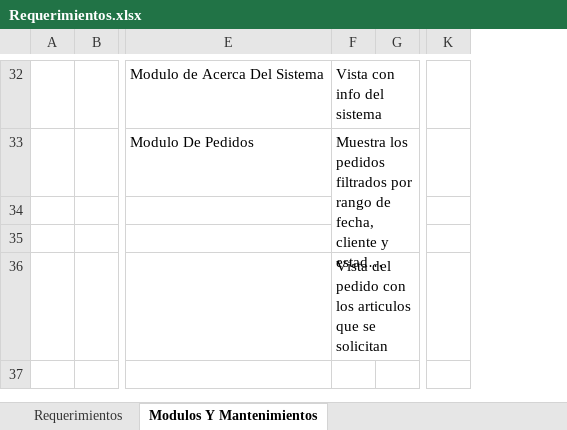
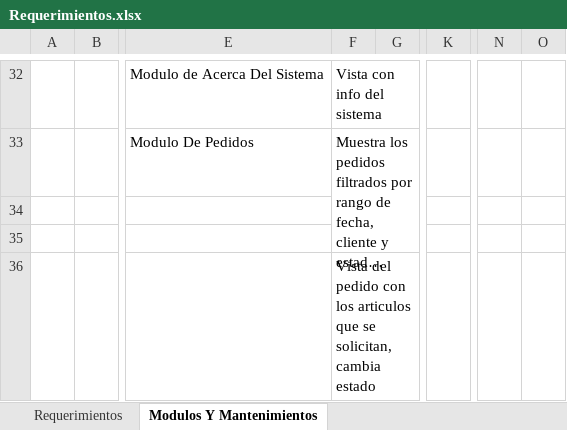
Before and after one commit to diego-soli5/Market_Express, an Excel workbook: Requerimientos.xlsx, sheet Modulos Y Mantenimientos, drawn as a sheet; only a part is shown, gaps mark what is left out; long unchanged cells end in …; values as stored, in another font and other column widths than the file's, no borders; removed rows and columns are numbered as before the commit, all else as after; the diff covers the shown part only; the diff names each change by its address in the sheet, - before the commit and + after, or states it on an @@ line.

```diff
--- a/Requerimientos.xlsx (sheet Modulos Y Mantenimientos)
+++ b/Requerimientos.xlsx (sheet Modulos Y Mantenimientos)
-column K, empty
+column K, empty
+column N, empty
+column O, empty
-F36: …que se solicitan
+F36: …que se solicitan, cambia estado
```
Also changed, not shown: 17 edited cells and merged cells elsewhere in this sheet, sheet Requerimientos.
